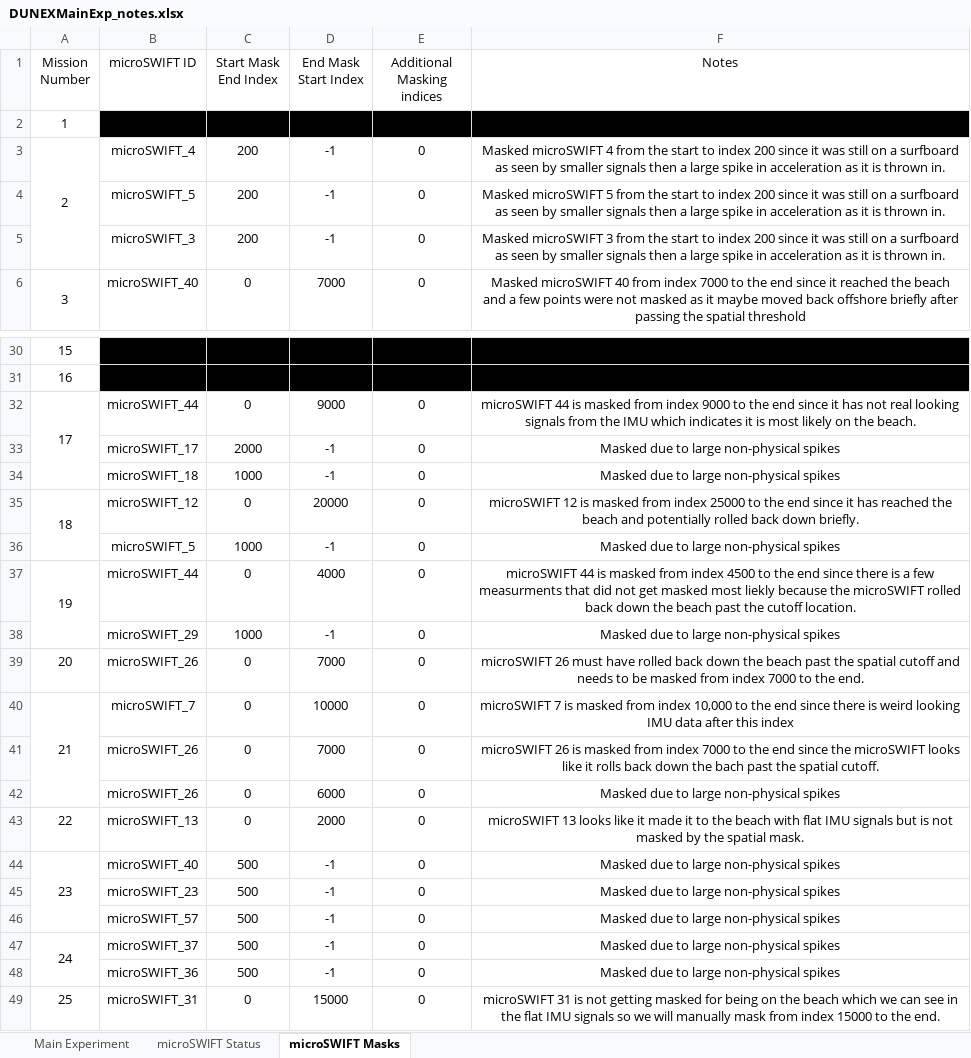
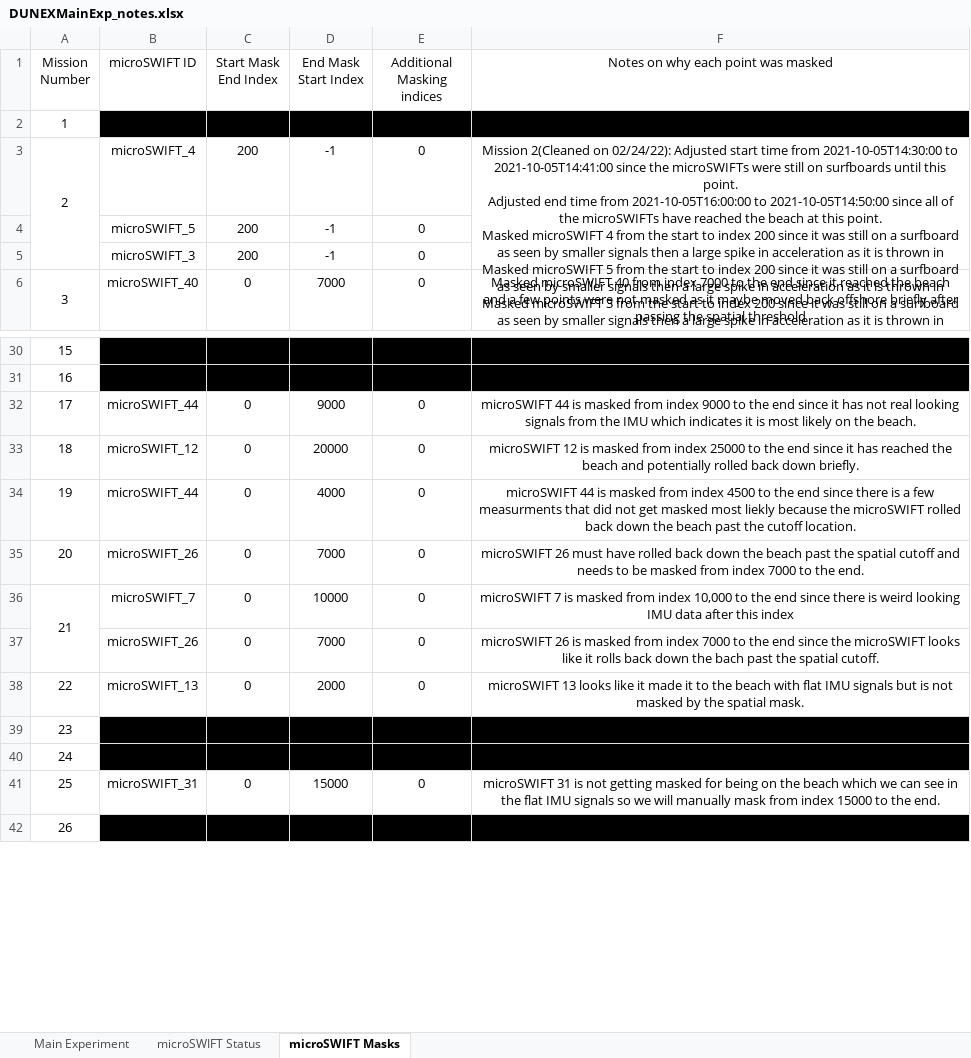
Before and after one commit to SASlabgroup/DUNEXMainExp, an Excel workbook: DUNEXMainExp_notes.xlsx, sheet microSWIFT Masks, drawn as a sheet; only a part is shown, gaps mark what is left out; the shorter side is filled out with more unchanged rows; values as stored, in another font and other column widths than the file's, no borders; removed rows and columns are numbered as before the commit, all else as after; ↵ is a line break in a cell; the diff names each change by its address in the sheet, - before the commit and + after, or states it on an @@ line.

Commit message:
changes cleaning notes for mission 2 as a test for final data

```diff
--- a/DUNEXMainExp_notes.xlsx (sheet microSWIFT Masks)
+++ b/DUNEXMainExp_notes.xlsx (sheet microSWIFT Masks)
-F1: Notes
+F1: Notes on why each point was masked
-F3: Masked microSWIFT 4 from the start to index 200 since it was still on a surfboard as seen by smaller signals then a large spike in acceleration as it is thrown in.
+F3: Mission 2(Cleaned on 02/24/22): Adjusted start time from 2021-10-05T14:30:00 to 2021-10-05T14:41:00 since the microSWIFTs were still on surfboards until this point. ↵ Adjusted end time from 2021-10-05T16:00:00 to 2021-10-05T14:50:00 since all of the microSWIFTs have reached the beach at this point. ↵ Masked microSWIFT 4 from the start to index 200 since it was still on a surfboard as seen by smaller signals then a large spike in acceleration as it is thrown in ↵ Masked microSWIFT 5 from the start to index 200 since it was still on a surfboard as seen by smaller signals then a large spike in acceleration as it is thrown in ↵ Masked microSWIFT 3 from the start to index 200 since it was still on a surfboard as seen by smaller signals then a large spike in acceleration as it is thrown in
+F3:F5 merged
-F4: Masked microSWIFT 5 from the start to index 200 since it was still on a surfboard as seen by smaller signals then a large spike in acceleration as it is thrown in.
+F4: (empty)
-F5: Masked microSWIFT 3 from the start to index 200 since it was still on a surfboard as seen by smaller signals then a large spike in acceleration as it is thrown in.
+F5: (empty)
-A32:A34 merged
-row 33:  | microSWIFT_17 | 2000 | -1 | 0 | Masked due to large non-physical spikes
-row 34:  | microSWIFT_18 | 1000 | -1 | 0 | Masked due to large non-physical spikes
-A35:A36 merged
-row 36:  | microSWIFT_5 | 1000 | -1 | 0 | Masked due to large non-physical spikes
-A37:A38 merged
-row 38:  | microSWIFT_29 | 1000 | -1 | 0 | Masked due to large non-physical spikes
-row 42:  | microSWIFT_26 | 0 | 6000 | 0 | Masked due to large non-physical spikes
-A44:A46 merged
-B39 (microSWIFT ID): microSWIFT_40
+B39 (microSWIFT ID): (empty)
-B39:F40 fill: none
+B39:F40 fill: #000000
-C39:C40 (Start Mask End Index): 500
+C39:C40 (Start Mask End Index): (empty)
-D39:D40 (End Mask Start Index): -1
+D39:D40 (End Mask Start Index): (empty)
-E39:E40 (Additional Masking indices): 0
+E39:E40 (Additional Masking indices): (empty)
-F39:F40: Masked due to large non-physical spikes
+F39:F40: (empty)
@@ column A (Mission Number) renumbered in row 40 @@
-B40 (microSWIFT ID): microSWIFT_23
+B40 (microSWIFT ID): (empty)
-row 46:  | microSWIFT_57 | 500 | -1 | 0 | Masked due to large non-physical spikes
-row 47: 24 | microSWIFT_37 | 500 | -1 | 0 | Masked due to large non-physical spikes
-row 48:  | microSWIFT_36 | 500 | -1 | 0 | Masked due to large non-physical spikes
```
Also changed, not shown: sheet Main Experiment.
